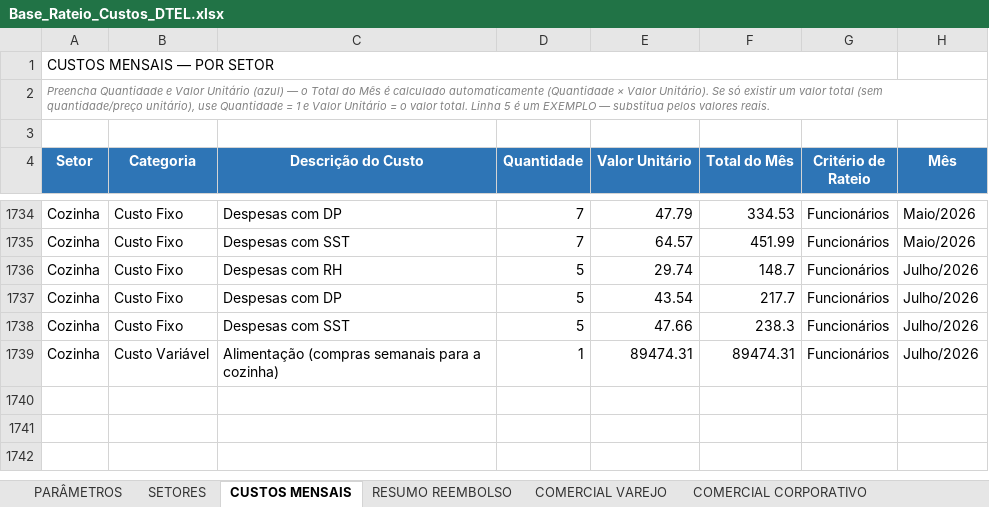
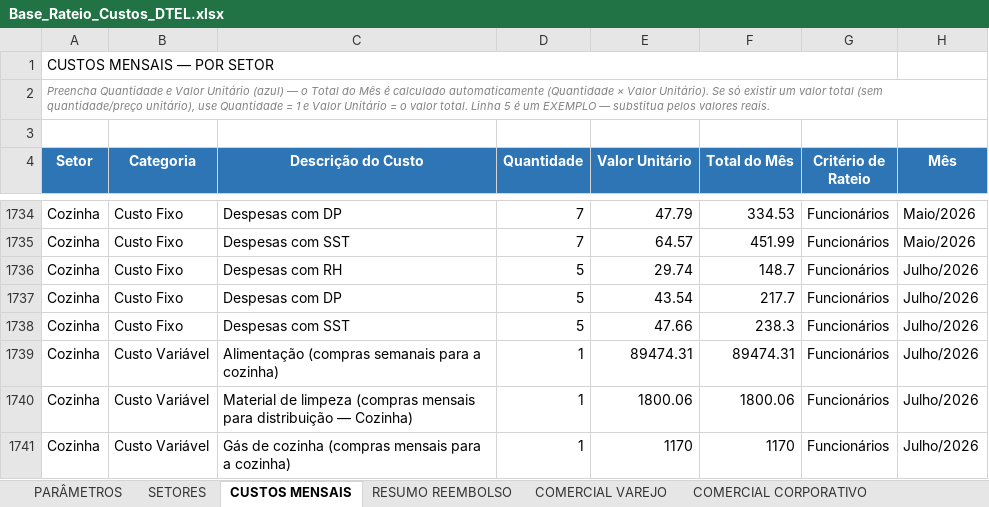
Before and after one commit to Deboradtelelecom/Base-dos-setores, an Excel workbook: dados-mensais/Base_Rateio_Custos_DTEL.xlsx, sheet CUSTOS MENSAIS, drawn as a sheet; only a part is shown, gaps mark what is left out; values as stored, in another font and other column widths than the file's, no borders; charts and pictures not drawn; the diff names each change by its address in the sheet, - before the commit and + after, or states it on an @@ line.

```diff
--- a/dados-mensais/Base_Rateio_Custos_DTEL.xlsx (sheet CUSTOS MENSAIS)
+++ b/dados-mensais/Base_Rateio_Custos_DTEL.xlsx (sheet CUSTOS MENSAIS)
+row 1740: Cozinha | Custo Variável | Material de limpeza (compras mensais para distribuição — Cozinha) | 1 | 1800.06 | 1800.06 | Funcionários | Julho/2026
+row 1741: Cozinha | Custo Variável | Gás de cozinha (compras mensais para a cozinha) | 1 | 1170 | 1170 | Funcionários | Julho/2026
```
Also changed, not shown: sheet RESUMO REEMBOLSO, sheet PARÂMETROS, sheet SETORES.
